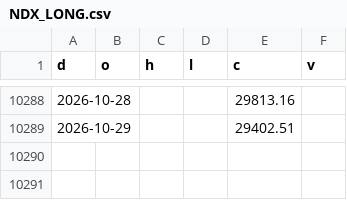
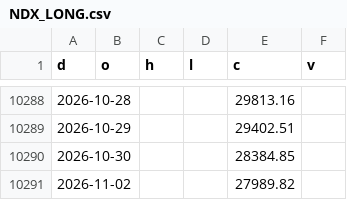
Before and after one commit to North7/morningbell, a CSV file: data/hist/NDX_LONG.csv, drawn as a sheet; only a part is shown, gaps mark what is left out.

```diff
--- a/data/hist/NDX_LONG.csv
+++ b/data/hist/NDX_LONG.csv
@@ -10289 +10289,3 @@ d,o,h,l,c,v
 2026-10-29,,,,29402.51,
+2026-10-30,,,,28384.85,
+2026-11-02,,,,27989.82,
```
Also changed, not shown: data/hist/TW_2308.csv, data/hist/TW_2330.csv, 30 other files.
